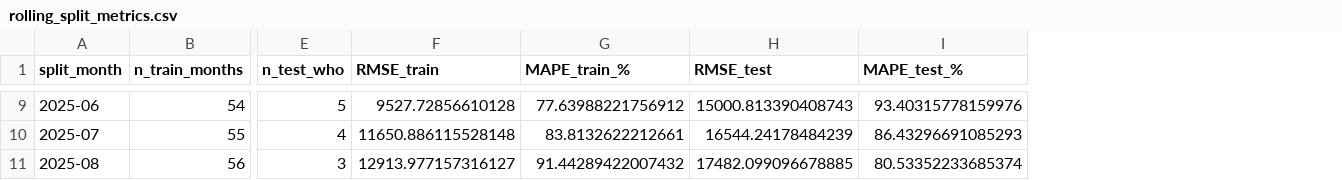
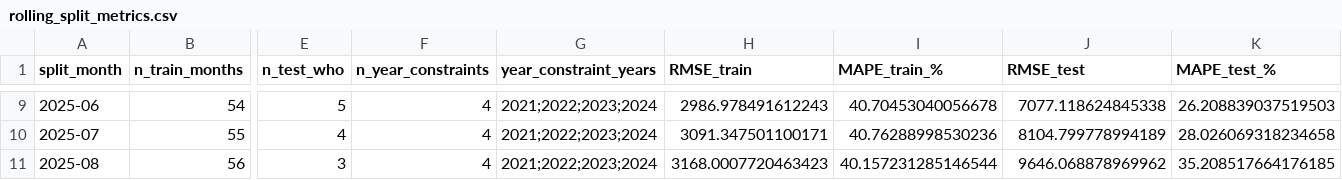
Before and after one commit to wukexin314-art/Nowcast-Dengue-in-India, a CSV file: outputs_step2_jointloss_wiki/rolling_splits/rolling_split_metrics.csv, drawn as a sheet; only a part is shown, gaps mark what is left out; addresses are those after the commit; the diff covers the shown part only; the diff names each change by its address in the sheet, - before the commit and + after, or states it on an @@ line.

```diff
--- a/outputs_step2_jointloss_wiki/rolling_splits/rolling_split_metrics.csv
+++ b/outputs_step2_jointloss_wiki/rolling_splits/rolling_split_metrics.csv
+column F (n_year_constraints), rows 9-11: all 4
+column G (year_constraint_years), rows 9-11: all 2021;2022;2023;2024
-H9 (RMSE_train): 9527.72856610128
+H9 (RMSE_train): 2986.978491612243
-I9 (MAPE_train_%): 77.63988221756912
+I9 (MAPE_train_%): 40.70453040056678
-J9 (RMSE_test): 15000.813390408743
+J9 (RMSE_test): 7077.118624845338
-K9 (MAPE_test_%): 93.40315778159976
+K9 (MAPE_test_%): 26.208839037519503
-H10 (RMSE_train): 11650.886115528148
+H10 (RMSE_train): 3091.347501100171
-I10 (MAPE_train_%): 83.8132622212661
+I10 (MAPE_train_%): 40.76288998530236
-J10 (RMSE_test): 16544.24178484239
+J10 (RMSE_test): 8104.799778994189
-K10 (MAPE_test_%): 86.43296691085293
+K10 (MAPE_test_%): 28.026069318234658
-H11 (RMSE_train): 12913.977157316127
+H11 (RMSE_train): 3168.0007720463423
-I11 (MAPE_train_%): 91.44289422007432
+I11 (MAPE_train_%): 40.157231285146544
-J11 (RMSE_test): 17482.099096678885
+J11 (RMSE_test): 9646.068878969962
-K11 (MAPE_test_%): 80.53352233685374
+K11 (MAPE_test_%): 35.208517664176185
```
Also changed, not shown: 28 edited cells elsewhere in this file, 46 other files.
